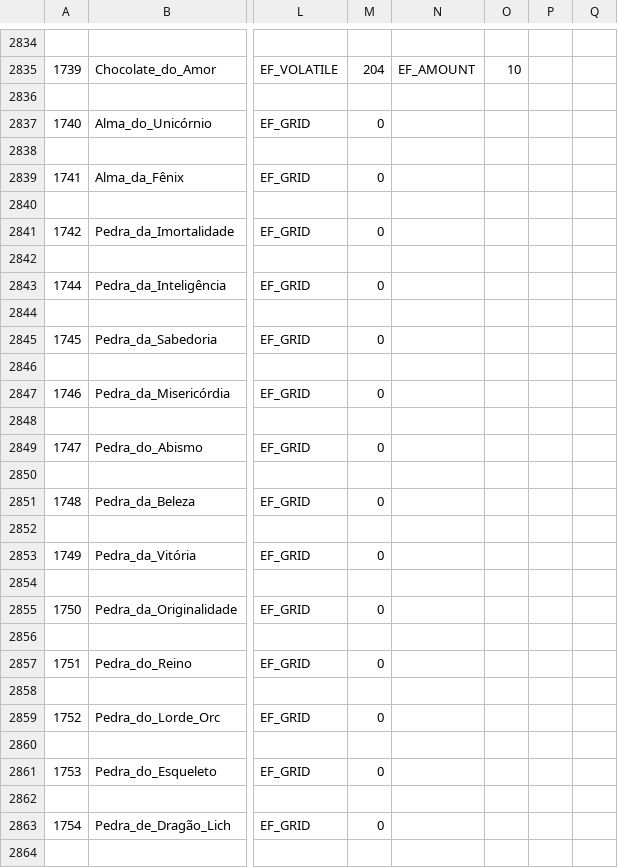
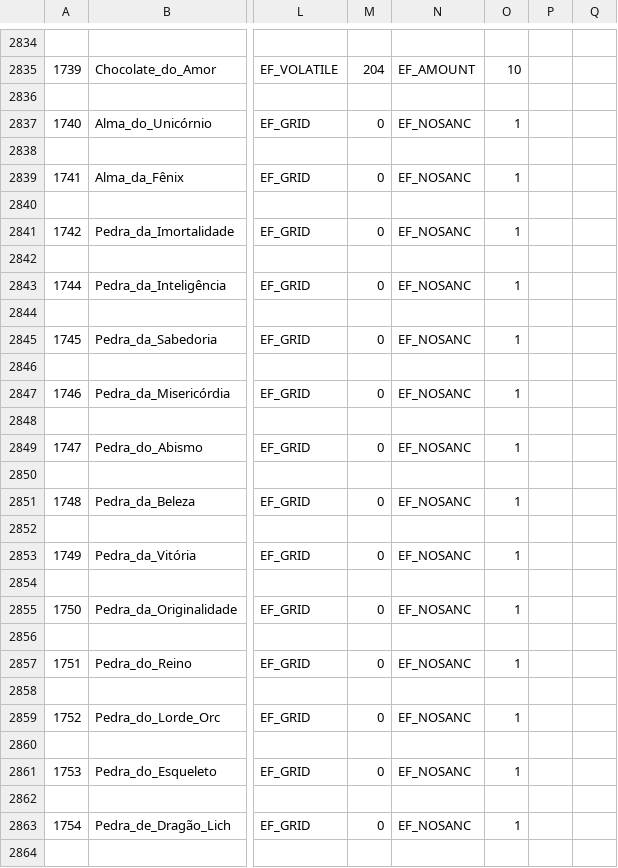
Before and after one commit to Jean1dev/w2pp-OpenWYD, a CSV file: Release/Common/ItemList.csv, drawn as a sheet; only a part is shown, gaps mark what is left out; the diff covers the shown part only; the diff names each change by its address in the sheet, - before the commit and + after, or states it on an @@ line.

```diff
--- a/Release/Common/ItemList.csv
+++ b/Release/Common/ItemList.csv
-N2837: (empty)
+N2837: EF_NOSANC
-O2837: (empty)
+O2837: 1
-N2839: (empty)
+N2839: EF_NOSANC
-O2839: (empty)
+O2839: 1
-N2841: (empty)
+N2841: EF_NOSANC
-O2841: (empty)
+O2841: 1
-N2843: (empty)
+N2843: EF_NOSANC
-O2843: (empty)
+O2843: 1
-N2845: (empty)
+N2845: EF_NOSANC
-O2845: (empty)
+O2845: 1
-N2847: (empty)
+N2847: EF_NOSANC
-O2847: (empty)
+O2847: 1
-N2849: (empty)
+N2849: EF_NOSANC
-O2849: (empty)
+O2849: 1
-N2851: (empty)
+N2851: EF_NOSANC
-O2851: (empty)
+O2851: 1
-N2853: (empty)
+N2853: EF_NOSANC
-O2853: (empty)
+O2853: 1
-N2855: (empty)
+N2855: EF_NOSANC
-O2855: (empty)
+O2855: 1
-N2857: (empty)
+N2857: EF_NOSANC
-O2857: (empty)
+O2857: 1
-N2859: (empty)
+N2859: EF_NOSANC
-O2859: (empty)
+O2859: 1
-N2861: (empty)
+N2861: EF_NOSANC
-O2861: (empty)
+O2861: 1
-N2863: (empty)
+N2863: EF_NOSANC
-O2863: (empty)
+O2863: 1
```
Also changed, not shown: 18 edited cells elsewhere in this file, 2 other files.
